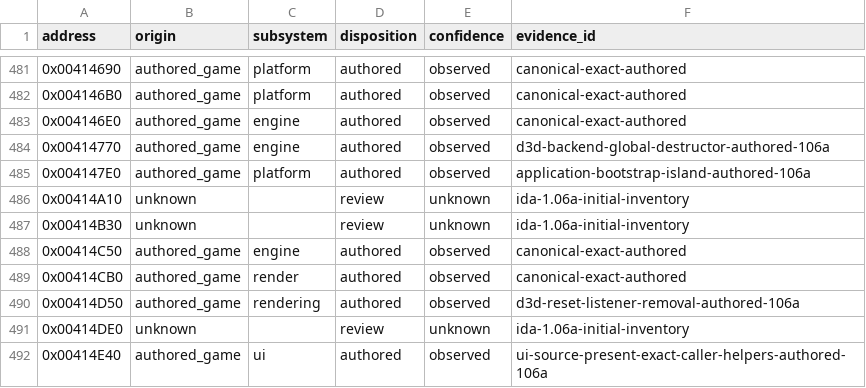
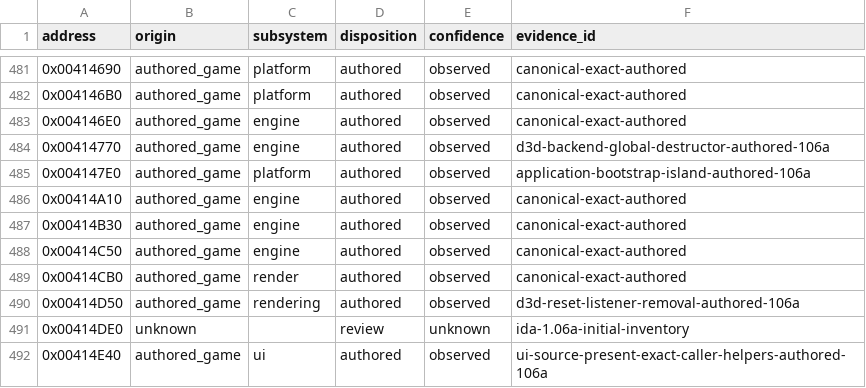
Before and after one commit to N0zoM1z0/th105, a CSV file: config/function-origins.csv, drawn as a sheet; only a part is shown, gaps mark what is left out.

```diff
--- a/config/function-origins.csv
+++ b/config/function-origins.csv
@@ -485,4 +485,4 @@ address,origin,subsystem,disposition,confidence,evidence_id
 0x004147E0,authored_game,platform,authored,observed,application-bootstrap-island-authored-106a
-0x00414A10,unknown,,review,unknown,ida-1.06a-initial-inventory
-0x00414B30,unknown,,review,unknown,ida-1.06a-initial-inventory
+0x00414A10,authored_game,engine,authored,observed,canonical-exact-authored
+0x00414B30,authored_game,engine,authored,observed,canonical-exact-authored
 0x00414C50,authored_game,engine,authored,observed,canonical-exact-authored
```
Also changed, not shown: config/implemented.csv, config/matches.csv, 10 other files.
